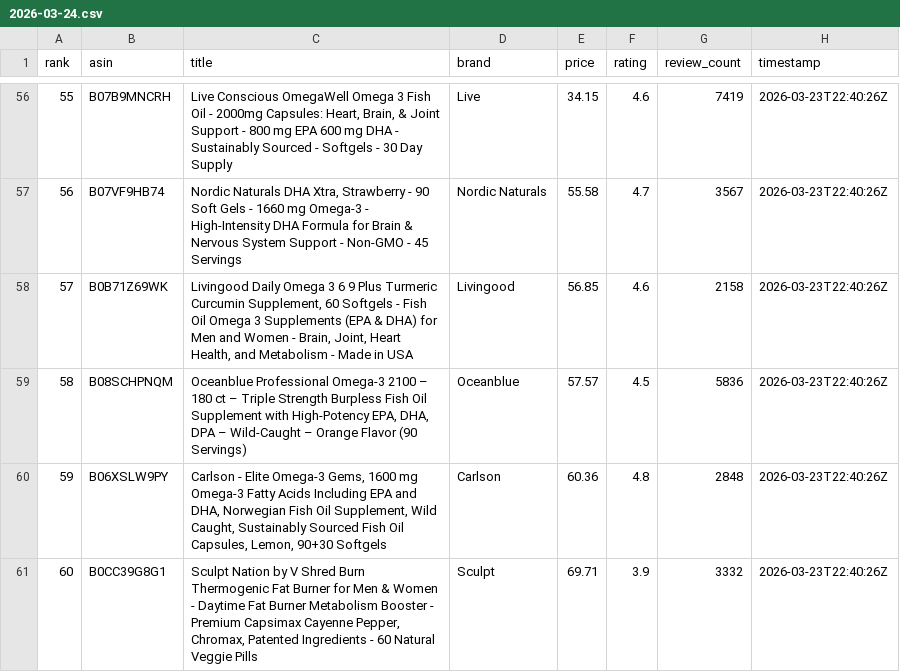
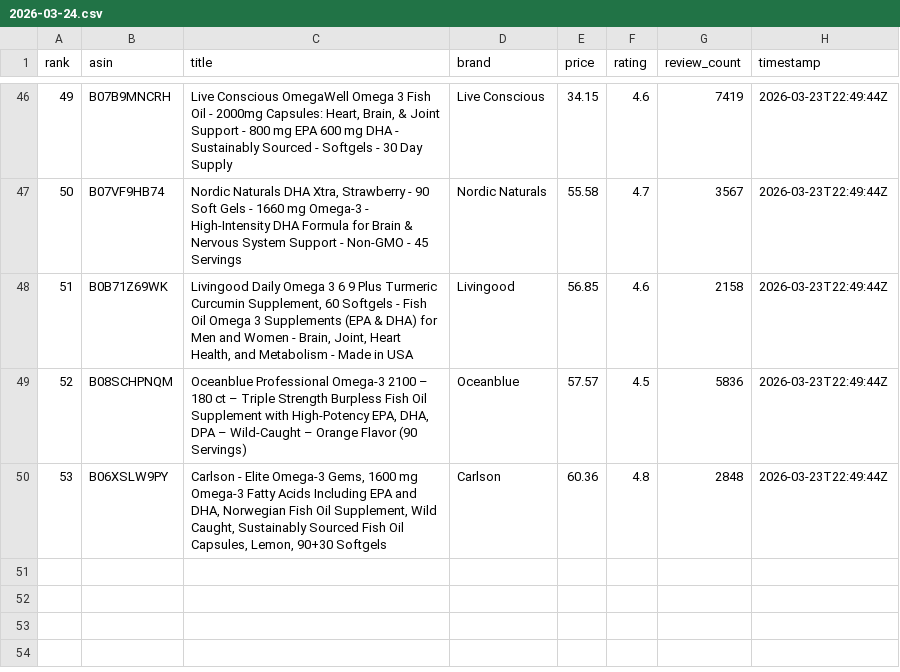
Before and after one commit to lyuxin-usyd/fish-oil-tracker, a CSV file: data/2026-03-24.csv, drawn as a sheet; only a part is shown, gaps mark what is left out; the diff covers the shown part only.

```diff
--- a/data/2026-03-24.csv
+++ b/data/2026-03-24.csv
@@ -56,6 +46,5 @@ rank,asin,title,brand,price,rating,review_count,timestamp
-55,B07B9MNCRH,"Live Conscious OmegaWell Omega 3 Fish Oil - 2000mg Capsules: Heart, Brain, & Joint Support - 800 mg EPA 600 mg DHA - Sustainably Sourced - Softgels - 30 Day Supply",Live,34.15,4.6,7419,2026-03-23T22:40:26Z
-56,B07VF9HB74,"Nordic Naturals DHA Xtra, Strawberry - 90 Soft Gels - 1660 mg Omega-3 - High-Intensity DHA Formula for Brain & Nervous System Support - Non-GMO - 45 Servings",Nordic Naturals,55.58,4.7,3567,2026-03-23T22:40:26Z
-57,B0B71Z69WK,"Livingood Daily Omega 3 6 9 Plus Turmeric Curcumin Supplement, 60 Softgels - Fish Oil Omega 3 Supplements (EPA & DHA) for Men and Women - Brain, Joint, Heart Health, and Metabolism - Made in USA",Livingood,56.85,4.6,2158,2026-03-23T22:40:26Z
-58,B08SCHPNQM,"Oceanblue Professional Omega-3 2100 – 180 ct – Triple Strength Burpless Fish Oil Supplement with High-Potency EPA, DHA, DPA – Wild-Caught – Orange Flavor (90 Servings)",Oceanblue,57.57,4.5,5836,2026-03-23T22:40:26Z
-59,B06XSLW9PY,"Carlson - Elite Omega-3 Gems, 1600 mg Omega-3 Fatty Acids Including EPA and DHA, Norwegian Fish Oil Supplement, Wild Caught, Sustainably Sourced Fish Oil Capsules, Lemon, 90+30 Softgels",Carlson,60.36,4.8,2848,2026-03-23T22:40:26Z
-60,B0CC39G8G1,"Sculpt Nation by V Shred Burn Thermogenic Fat Burner for Men & Women - Daytime Fat Burner Metabolism Booster - Premium Capsimax Cayenne Pepper, Chromax, Patented Ingredients - 60 Natural Veggie Pills",Sculpt,69.71,3.9,3332,2026-03-23T22:40:26Z
+49,B07B9MNCRH,"Live Conscious OmegaWell Omega 3 Fish Oil - 2000mg Capsules: Heart, Brain, & Joint Support - 800 mg EPA 600 mg DHA - Sustainably Sourced - Softgels - 30 Day Supply",Live Conscious,34.15,4.6,7419,2026-03-23T22:49:44Z
+50,B07VF9HB74,"Nordic Naturals DHA Xtra, Strawberry - 90 Soft Gels - 1660 mg Omega-3 - High-Intensity DHA Formula for Brain & Nervous System Support - Non-GMO - 45 Servings",Nordic Naturals,55.58,4.7,3567,2026-03-23T22:49:44Z
+51,B0B71Z69WK,"Livingood Daily Omega 3 6 9 Plus Turmeric Curcumin Supplement, 60 Softgels - Fish Oil Omega 3 Supplements (EPA & DHA) for Men and Women - Brain, Joint, Heart Health, and Metabolism - Made in USA",Livingood,56.85,4.6,2158,2026-03-23T22:49:44Z
+52,B08SCHPNQM,"Oceanblue Professional Omega-3 2100 – 180 ct – Triple Strength Burpless Fish Oil Supplement with High-Potency EPA, DHA, DPA – Wild-Caught – Orange Flavor (90 Servings)",Oceanblue,57.57,4.5,5836,2026-03-23T22:49:44Z
+53,B06XSLW9PY,"Carlson - Elite Omega-3 Gems, 1600 mg Omega-3 Fatty Acids Including EPA and DHA, Norwegian Fish Oil Supplement, Wild Caught, Sustainably Sourced Fish Oil Capsules, Lemon, 90+30 Softgels",Carlson,60.36,4.8,2848,2026-03-23T22:49:44Z
```
Also changed, not shown: 10 removed rows and 73 edited cells elsewhere in this file, data/all_data.csv, 1 other file.
